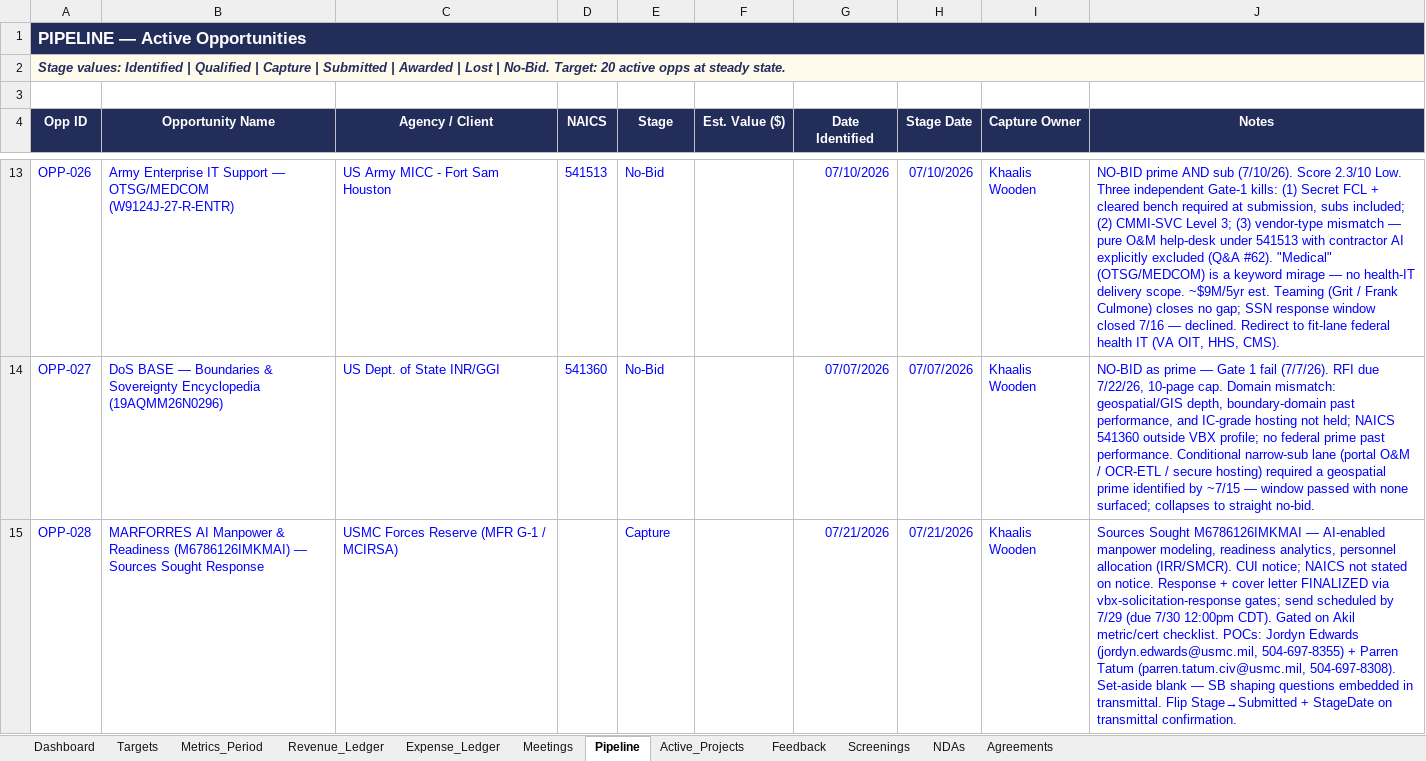
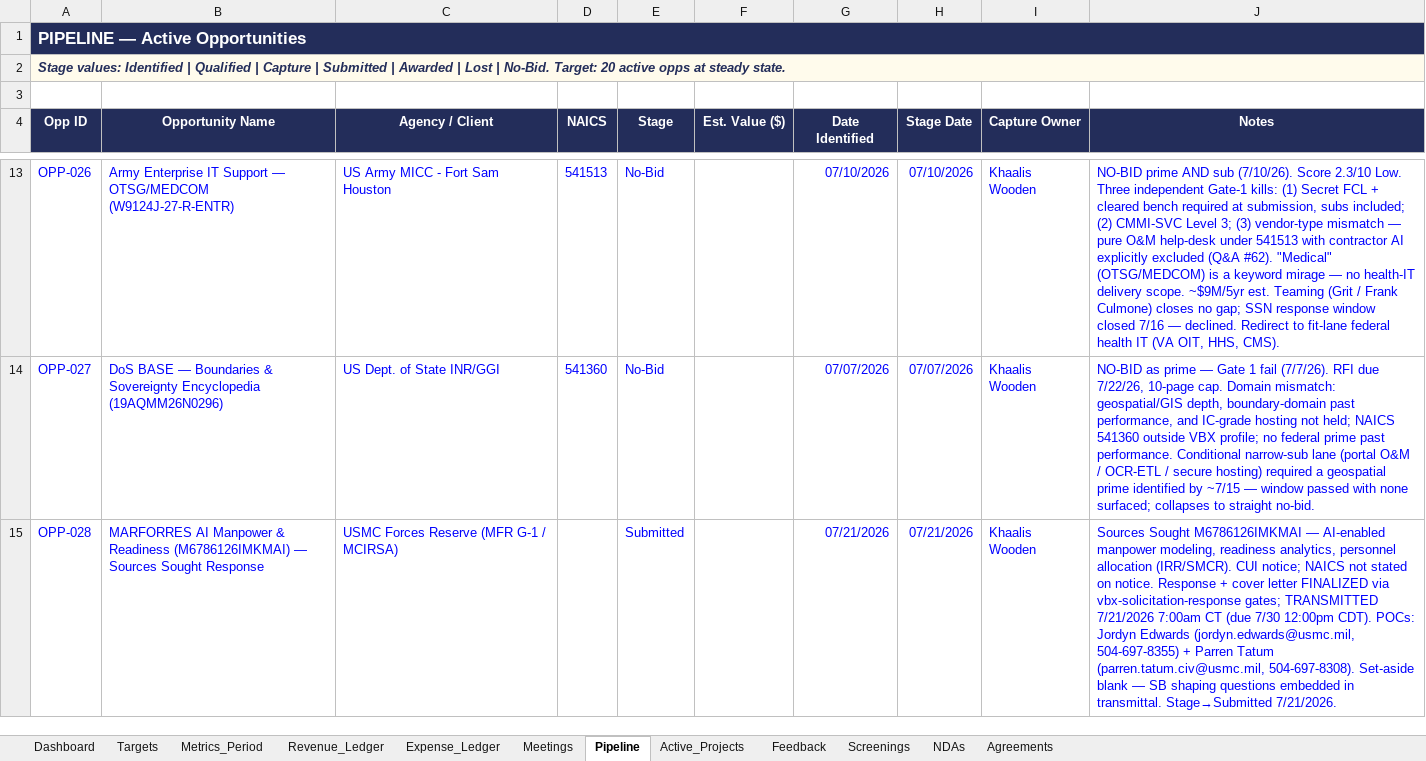
Before and after one commit to khaaliswooden-max/vbx-cc, an Excel workbook: VBX_Command_Center_v1.1.xlsx, sheet Pipeline, drawn as a sheet; only a part is shown, gaps mark what is left out; values as stored, in another font and other column widths than the file's, no borders; the diff covers the shown part only; the diff names each change by its address in the sheet, - before the commit and + after, or states it on an @@ line.

```diff
--- a/VBX_Command_Center_v1.1.xlsx (sheet Pipeline)
+++ b/VBX_Command_Center_v1.1.xlsx (sheet Pipeline)
-E15 (Stage): Capture
+E15 (Stage): Submitted
-J15 (Notes): …vbx-solicitation-response gates; send scheduled by 7/29 (due 7/30 12:00pm CDT). Gated on Akil metric/cert checklist. POCs: Jordyn Edwards (jordyn.edwards@usmc.mil, 504-697-8355) + Parren Tatum (parren.tatum.civ@usmc.mil, 504-697-8308). Set-aside blank — SB shaping questions embedded in transmittal. Flip Stage→Submitted + StageDate on transmittal confirmation.
+J15 (Notes): …vbx-solicitation-response gates; TRANSMITTED 7/21/2026 7:00am CT (due 7/30 12:00pm CDT). POCs: Jordyn Edwards (jordyn.edwards@usmc.mil, 504-697-8355) + Parren Tatum (parren.tatum.civ@usmc.mil, 504-697-8308). Set-aside blank — SB shaping questions embedded in transmittal. Stage→Submitted 7/21/2026.
```
Also changed, not shown: 4 edited cells elsewhere in this sheet, 1 other file.
